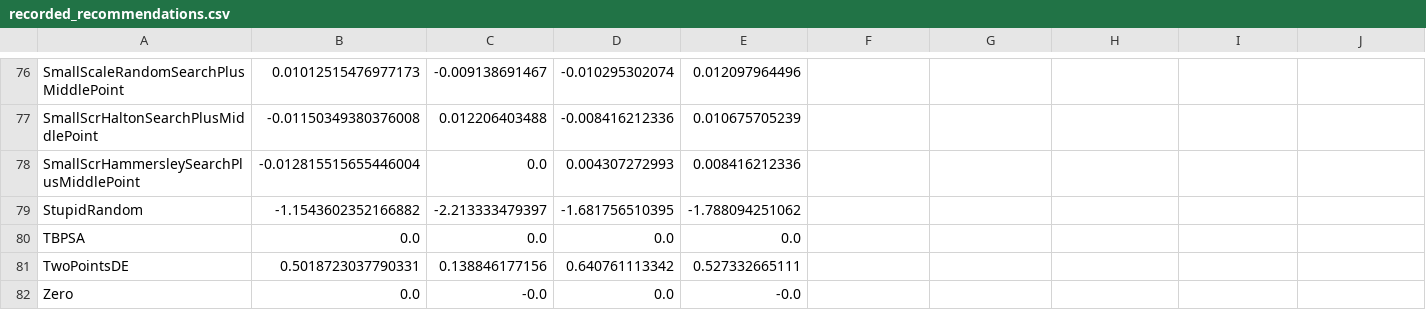
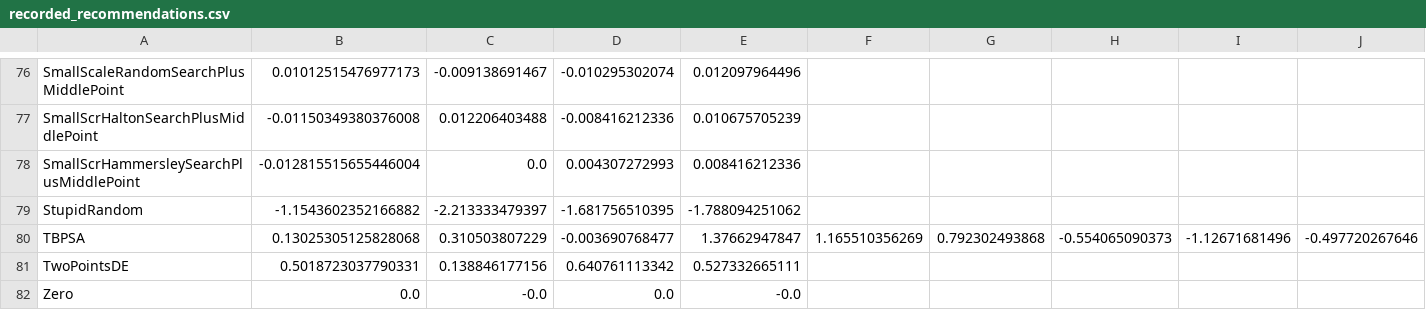
Before and after one commit to facebookresearch/nevergrad, a CSV file: nevergrad/optimization/recorded_recommendations.csv, drawn as a sheet; only a part is shown, gaps mark what is left out; the diff covers the shown part only; the diff names each change by its address in the sheet, - before the commit and + after, or states it on an @@ line.

```diff
--- a/nevergrad/optimization/recorded_recommendations.csv
+++ b/nevergrad/optimization/recorded_recommendations.csv
-B80: 0.0
+B80: 0.13025305125828068
-C80: 0.0
+C80: 0.310503807229
-D80: 0.0
+D80: -0.003690768477
-E80: 0.0
+E80: 1.37662947847
-F80: (empty)
+F80: 1.165510356269
-G80: (empty)
+G80: 0.792302493868
-H80: (empty)
+H80: -0.554065090373
-I80: (empty)
+I80: -1.12671681496
-J80: (empty)
+J80: -0.497720267646
```
Also changed, not shown: 1 added row, 1 removed row and 41 edited cells elsewhere in this file, 2 other files.
